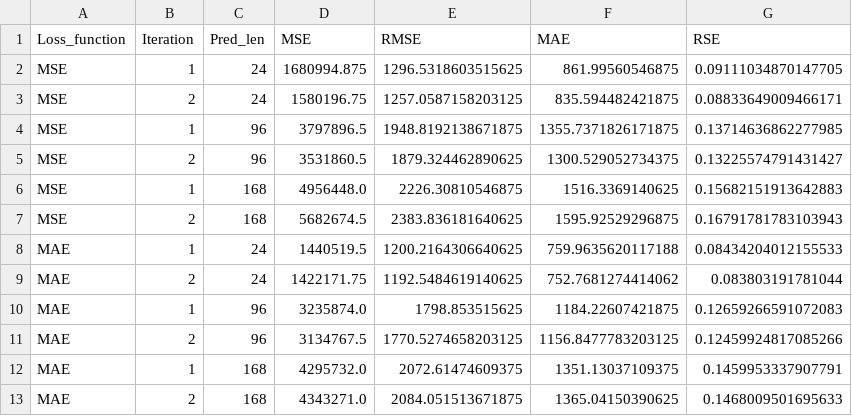
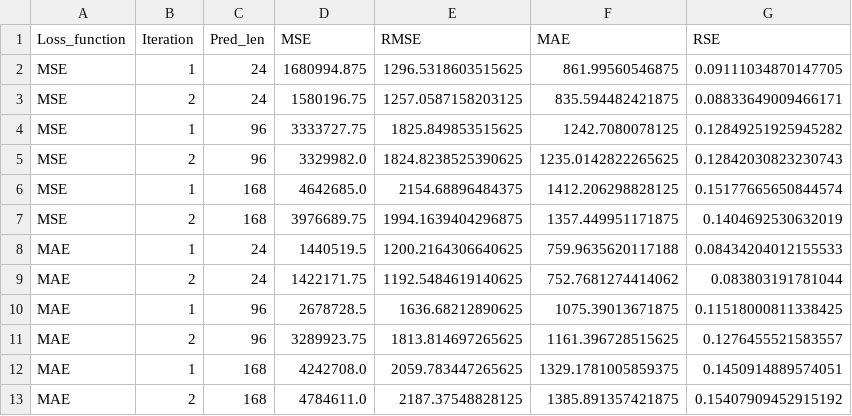
Before and after one commit to well0203/my_work, a CSV file: dataset_results/informer_loss_functions_results_unscaled_IT.csv, drawn as a sheet.

```diff
--- a/dataset_results/informer_loss_functions_results_unscaled_IT.csv
+++ b/dataset_results/informer_loss_functions_results_unscaled_IT.csv
@@ -3,11 +3,11 @@ MSE,1,24,1680994.875,1296.5318603515625,861.99560546875,0.09111034870147705
 MSE,2,24,1580196.75,1257.0587158203125,835.594482421875,0.08833649009466171
-MSE,1,96,3797896.5,1948.8192138671875,1355.7371826171875,0.13714636862277985
-MSE,2,96,3531860.5,1879.324462890625,1300.529052734375,0.13225574791431427
-MSE,1,168,4956448.0,2226.30810546875,1516.3369140625,0.15682151913642883
-MSE,2,168,5682674.5,2383.836181640625,1595.92529296875,0.16791781783103943
+MSE,1,96,3333727.75,1825.849853515625,1242.7080078125,0.12849251925945282
+MSE,2,96,3329982.0,1824.8238525390625,1235.0142822265625,0.12842030823230743
+MSE,1,168,4642685.0,2154.68896484375,1412.206298828125,0.15177665650844574
+MSE,2,168,3976689.75,1994.1639404296875,1357.449951171875,0.1404692530632019
 MAE,1,24,1440519.5,1200.2164306640625,759.9635620117188,0.08434204012155533
 MAE,2,24,1422171.75,1192.5484619140625,752.7681274414062,0.083803191781044
-MAE,1,96,3235874.0,1798.853515625,1184.22607421875,0.12659266591072083
-MAE,2,96,3134767.5,1770.5274658203125,1156.8477783203125,0.12459924817085266
-MAE,1,168,4295732.0,2072.61474609375,1351.13037109375,0.1459953337907791
-MAE,2,168,4343271.0,2084.051513671875,1365.04150390625,0.1468009501695633
+MAE,1,96,2678728.5,1636.68212890625,1075.39013671875,0.11518000811338425
+MAE,2,96,3289923.75,1813.814697265625,1161.396728515625,0.1276455521583557
+MAE,1,168,4242708.0,2059.783447265625,1329.1781005859375,0.1450914889574051
+MAE,2,168,4784611.0,2187.37548828125,1385.891357421875,0.15407909452915192
```
Also changed, not shown: dataset_results/informer_loss_functions_results_scaled_IT.csv, 10 other files.
